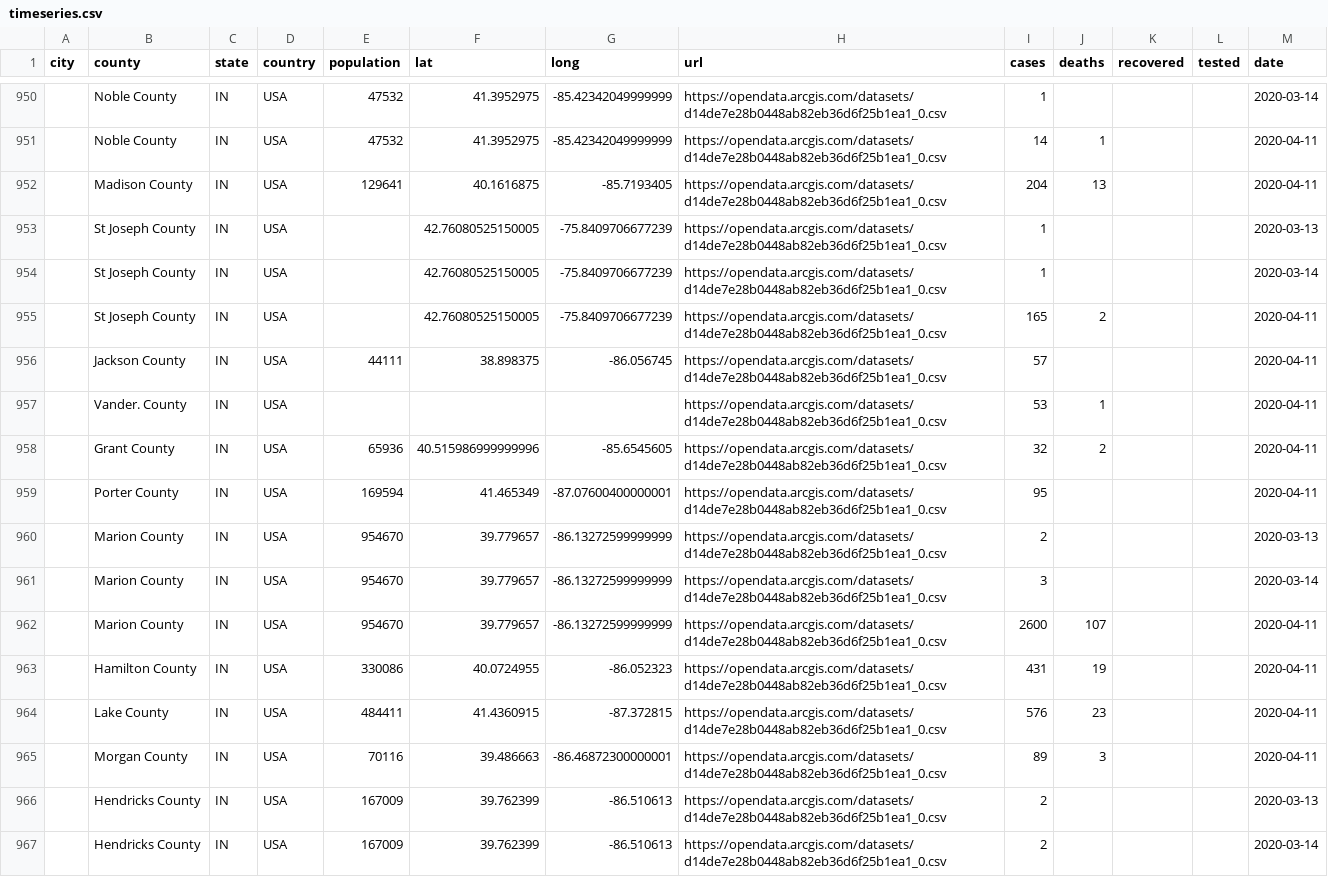
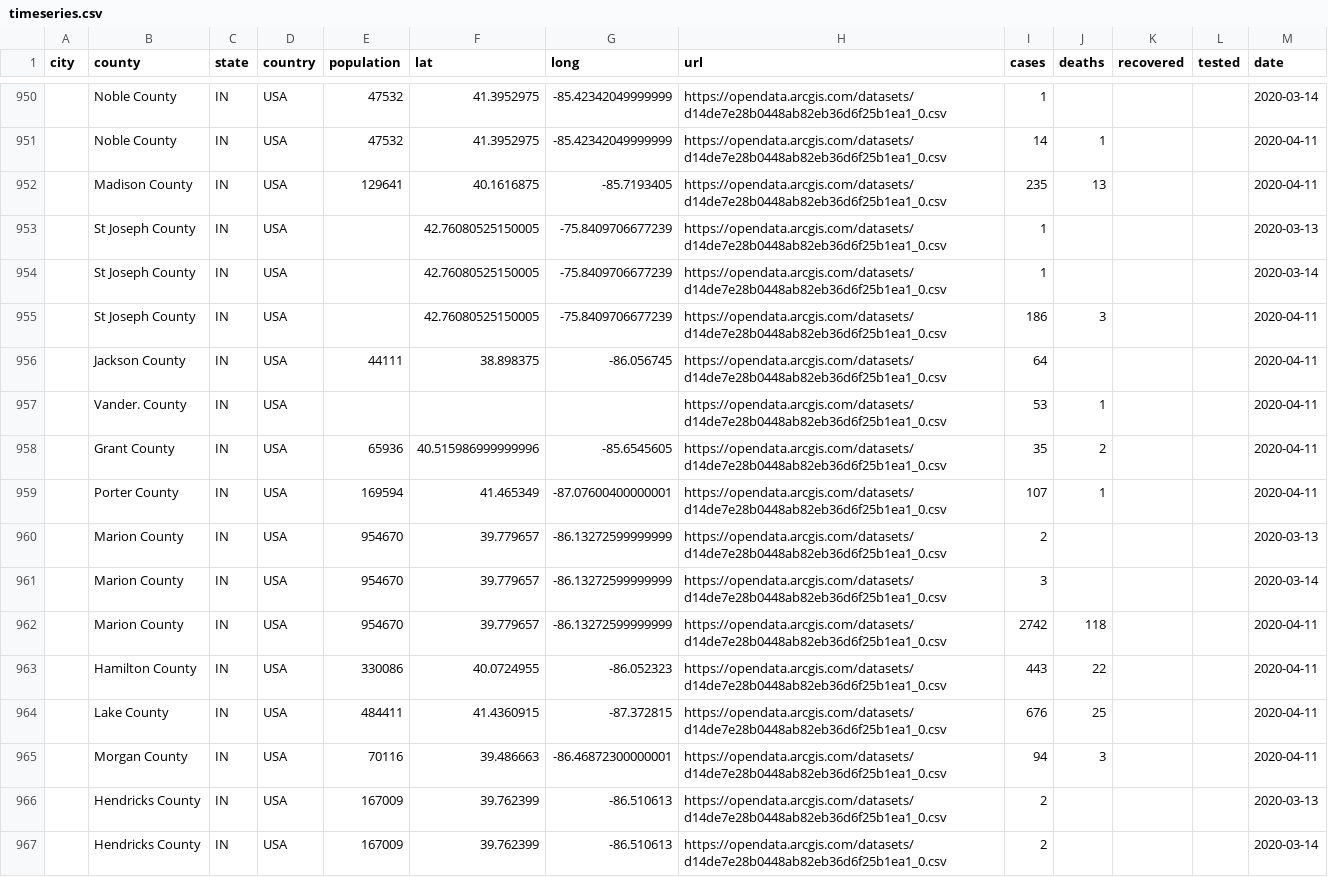
Before and after one commit to qgolsteyn/coronadatascraper, a CSV file: timeseries.csv, drawn as a sheet; only a part is shown, gaps mark what is left out; the diff covers the shown part only.

```diff
--- a/timeseries.csv
+++ b/timeseries.csv
@@ -951,16 +951,16 @@ city,county,state,country,population,lat,long,url,cases,deaths,recovered,tested,
 ,Noble County,IN,USA,47532,41.3952975,-85.42342049999999,https://opendata.arcgis.com/datasets/d14de7e28b0448ab82eb36d6f25b1ea1_0.csv,14,1,,,2020-04-11
-,Madison County,IN,USA,129641,40.1616875,-85.7193405,https://opendata.arcgis.com/datasets/d14de7e28b0448ab82eb36d6f25b1ea1_0.csv,204,13,,,2020-04-11
+,Madison County,IN,USA,129641,40.1616875,-85.7193405,https://opendata.arcgis.com/datasets/d14de7e28b0448ab82eb36d6f25b1ea1_0.csv,235,13,,,2020-04-11
 ,St Joseph County,IN,USA,,42.76080525150005,-75.8409706677239,https://opendata.arcgis.com/datasets/d14de7e28b0448ab82eb36d6f25b1ea1_0.csv,1,,,,2020-03-13
 ,St Joseph County,IN,USA,,42.76080525150005,-75.8409706677239,https://opendata.arcgis.com/datasets/d14de7e28b0448ab82eb36d6f25b1ea1_0.csv,1,,,,2020-03-14
-,St Joseph County,IN,USA,,42.76080525150005,-75.8409706677239,https://opendata.arcgis.com/datasets/d14de7e28b0448ab82eb36d6f25b1ea1_0.csv,165,2,,,2020-04-11
-,Jackson County,IN,USA,44111,38.898375,-86.056745,https://opendata.arcgis.com/datasets/d14de7e28b0448ab82eb36d6f25b1ea1_0.csv,57,,,,2020-04-11
+,St Joseph County,IN,USA,,42.76080525150005,-75.8409706677239,https://opendata.arcgis.com/datasets/d14de7e28b0448ab82eb36d6f25b1ea1_0.csv,186,3,,,2020-04-11
+,Jackson County,IN,USA,44111,38.898375,-86.056745,https://opendata.arcgis.com/datasets/d14de7e28b0448ab82eb36d6f25b1ea1_0.csv,64,,,,2020-04-11
 ,Vander. County,IN,USA,,,,https://opendata.arcgis.com/datasets/d14de7e28b0448ab82eb36d6f25b1ea1_0.csv,53,1,,,2020-04-11
-,Grant County,IN,USA,65936,40.515986999999996,-85.6545605,https://opendata.arcgis.com/datasets/d14de7e28b0448ab82eb36d6f25b1ea1_0.csv,32,2,,,2020-04-11
-,Porter County,IN,USA,169594,41.465349,-87.07600400000001,https://opendata.arcgis.com/datasets/d14de7e28b0448ab82eb36d6f25b1ea1_0.csv,95,,,,2020-04-11
+,Grant County,IN,USA,65936,40.515986999999996,-85.6545605,https://opendata.arcgis.com/datasets/d14de7e28b0448ab82eb36d6f25b1ea1_0.csv,35,2,,,2020-04-11
+,Porter County,IN,USA,169594,41.465349,-87.07600400000001,https://opendata.arcgis.com/datasets/d14de7e28b0448ab82eb36d6f25b1ea1_0.csv,107,1,,,2020-04-11
 ,Marion County,IN,USA,954670,39.779657,-86.13272599999999,https://opendata.arcgis.com/datasets/d14de7e28b0448ab82eb36d6f25b1ea1_0.csv,2,,,,2020-03-13
 ,Marion County,IN,USA,954670,39.779657,-86.13272599999999,https://opendata.arcgis.com/datasets/d14de7e28b0448ab82eb36d6f25b1ea1_0.csv,3,,,,2020-03-14
-,Marion County,IN,USA,954670,39.779657,-86.13272599999999,https://opendata.arcgis.com/datasets/d14de7e28b0448ab82eb36d6f25b1ea1_0.csv,2600,107,,,2020-04-11
-,Hamilton County,IN,USA,330086,40.0724955,-86.052323,https://opendata.arcgis.com/datasets/d14de7e28b0448ab82eb36d6f25b1ea1_0.csv,431,19,,,2020-04-11
-,Lake County,IN,USA,484411,41.4360915,-87.372815,https://opendata.arcgis.com/datasets/d14de7e28b0448ab82eb36d6f25b1ea1_0.csv,576,23,,,2020-04-11
-,Morgan County,IN,USA,70116,39.486663,-86.46872300000001,https://opendata.arcgis.com/datasets/d14de7e28b0448ab82eb36d6f25b1ea1_0.csv,89,3,,,2020-04-11
+,Marion County,IN,USA,954670,39.779657,-86.13272599999999,https://opendata.arcgis.com/datasets/d14de7e28b0448ab82eb36d6f25b1ea1_0.csv,2742,118,,,2020-04-11
+,Hamilton County,IN,USA,330086,40.0724955,-86.052323,https://opendata.arcgis.com/datasets/d14de7e28b0448ab82eb36d6f25b1ea1_0.csv,443,22,,,2020-04-11
+,Lake County,IN,USA,484411,41.4360915,-87.372815,https://opendata.arcgis.com/datasets/d14de7e28b0448ab82eb36d6f25b1ea1_0.csv,676,25,,,2020-04-11
+,Morgan County,IN,USA,70116,39.486663,-86.46872300000001,https://opendata.arcgis.com/datasets/d14de7e28b0448ab82eb36d6f25b1ea1_0.csv,94,3,,,2020-04-11
 ,Hendricks County,IN,USA,167009,39.762399,-86.510613,https://opendata.arcgis.com/datasets/d14de7e28b0448ab82eb36d6f25b1ea1_0.csv,2,,,,2020-03-13
```
Also changed, not shown: 55 edited cells elsewhere in this file, data.csv, timeseries-jhu.csv, 2 other files.
